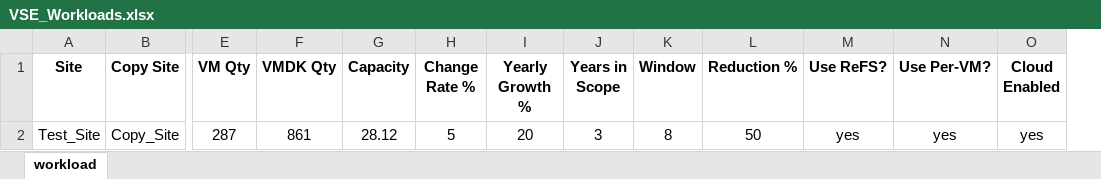
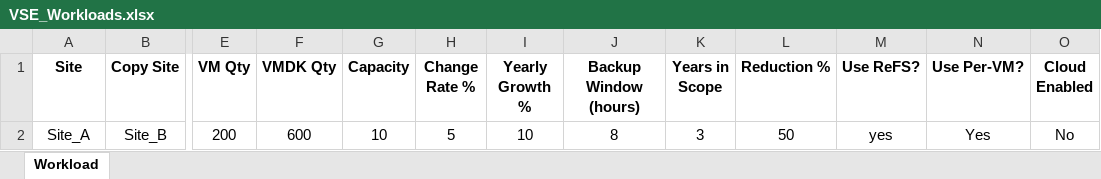
Before and after one commit to shapedthought/go_vse_excel_import, an Excel workbook: VSE_Workloads.xlsx, sheet Workload, drawn as a sheet; only a part is shown, gaps mark what is left out; values as stored, in another font and other column widths than the file's, no borders; removed rows and columns are numbered as before the commit, all else as after; rows hold the shown columns only; the diff names each change by its address in the sheet, - before the commit and + after, or states it on an @@ line.

```diff
--- a/VSE_Workloads.xlsx (sheet Workload)
+++ b/VSE_Workloads.xlsx (sheet Workload)
-sheet tab: workload
+sheet tab: Workload
+column J (Backup Window (hours)), empty
-column K (Window), empty
-row 2: Test_Site | Copy_Site | 287 | 861 | 28.12 | 5 | 20 | 3 | 8 | 50 | yes | yes | yes
+row 2: Site_A | Site_B | 200 | 600 | 10 | 5 | 10 | 8 | 3 | 50 | yes | Yes | No
```
Also changed, not shown: 2 other files.
